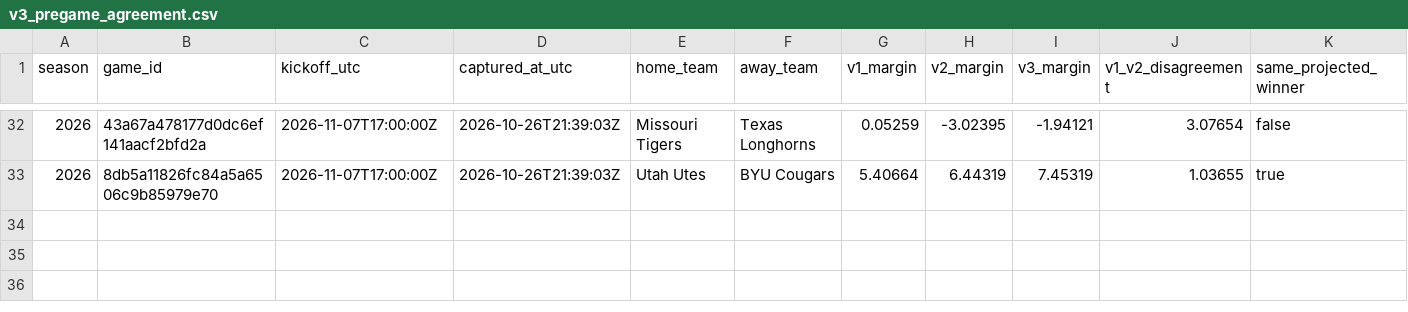
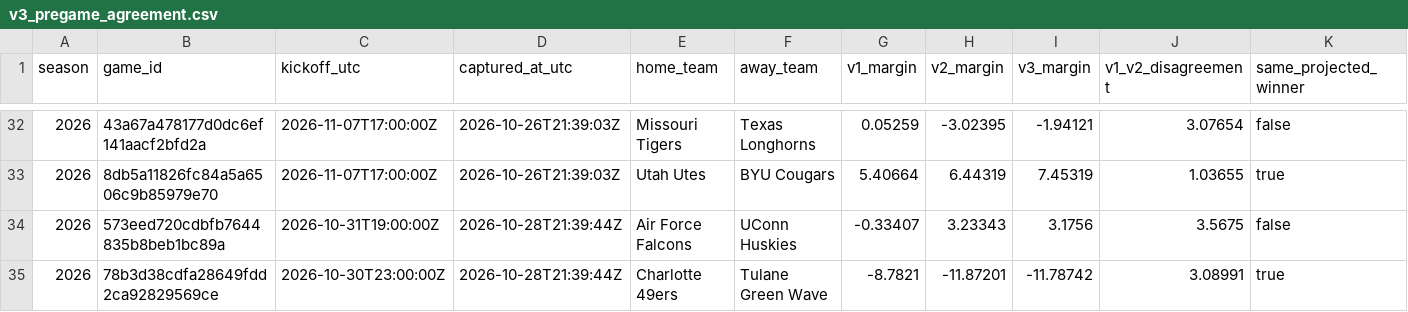
Before and after one commit to JarzCFB/codi-cfb-dashboard, a CSV file: prospective/v3_pregame_agreement.csv, drawn as a sheet; only a part is shown, gaps mark what is left out; rows hold the shown columns only; the diff names each change by its address in the sheet, - before the commit and + after, or states it on an @@ line.

```diff
--- a/prospective/v3_pregame_agreement.csv
+++ b/prospective/v3_pregame_agreement.csv
+row 34: 2026 | 573eed720cdbfb7644835b8beb1bc89a | 2026-10-31T19:00:00Z | 2026-10-28T21:39:44Z | Air Force Falcons | UConn Huskies | -0.33407 | 3.23343 | 3.1756 | 3.5675 | false
+row 35: 2026 | 78b3d38cdfa28649fdd2ca92829569ce | 2026-10-30T23:00:00Z | 2026-10-28T21:39:44Z | Charlotte 49ers | Tulane Green Wave | -8.7821 | -11.87201 | -11.78742 | 3.08991 | true
```
Also changed, not shown: prospective/selections.csv, 2 other files.
